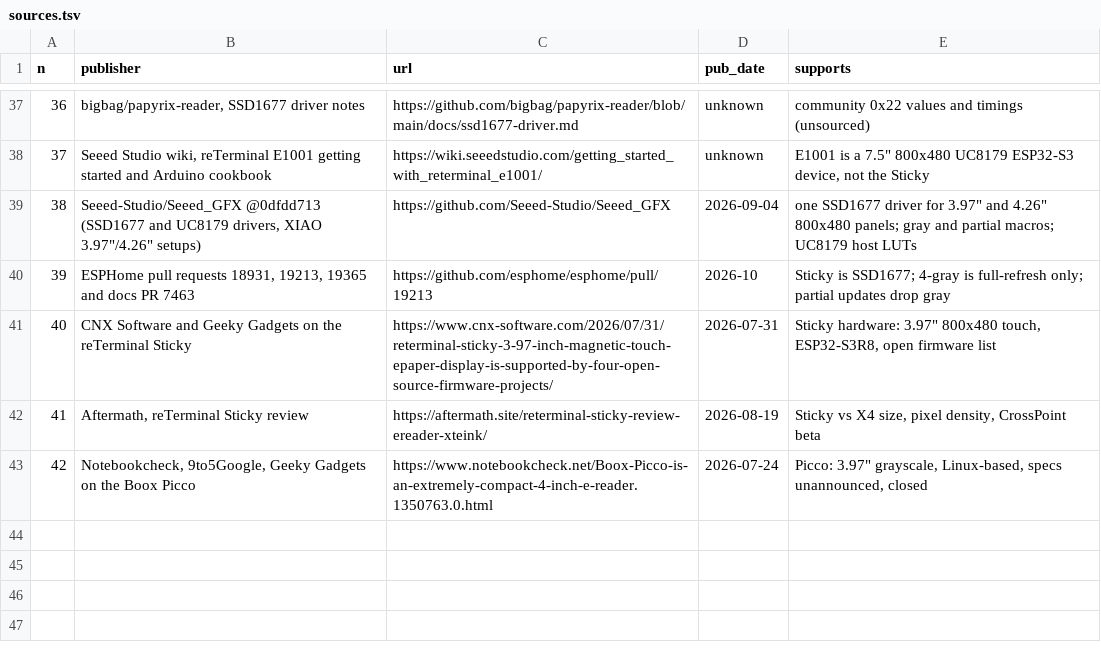
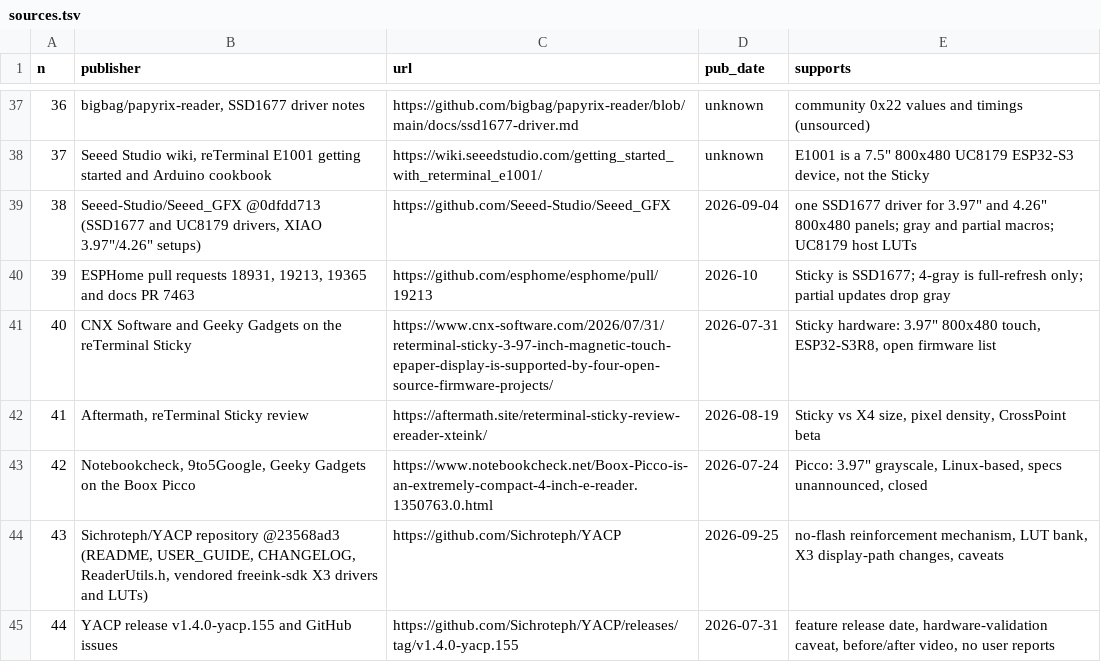
Before and after one commit to CarpeTelam/crosshatch-player, a TSV file: _bmad-output/planning-artifacts/research/technical-fast-e-paper-display-driving-for-x4-pro-2026-10-16/sources.tsv, drawn as a sheet; only a part is shown, gaps mark what is left out; the diff names each change by its address in the sheet, - before the commit and + after, or states it on an @@ line.

```diff
--- a/_bmad-output/planning-artifacts/research/technical-fast-e-paper-display-driving-for-x4-pro-2026-10-16/sources.tsv
+++ b/_bmad-output/planning-artifacts/research/technical-fast-e-paper-display-driving-for-x4-pro-2026-10-16/sources.tsv
+row 44: 43 | Sichroteph/YACP repository @23568ad3 (README, USER_GUIDE, CHANGELOG, ReaderUtils.h, vendored freeink-sdk X3 drivers and LUTs) | https://github.com/Sichroteph/YACP | 2026-09-25 | no-flash reinforcement mechanism, LUT bank, X3 display-path changes, caveats
+row 45: 44 | YACP release v1.4.0-yacp.155 and GitHub issues | https://github.com/Sichroteph/YACP/releases/tag/v1.4.0-yacp.155 | 2026-07-31 | feature release date, hardware-validation caveat, before/after video, no user reports
```
Also changed, not shown: 4 other files.
